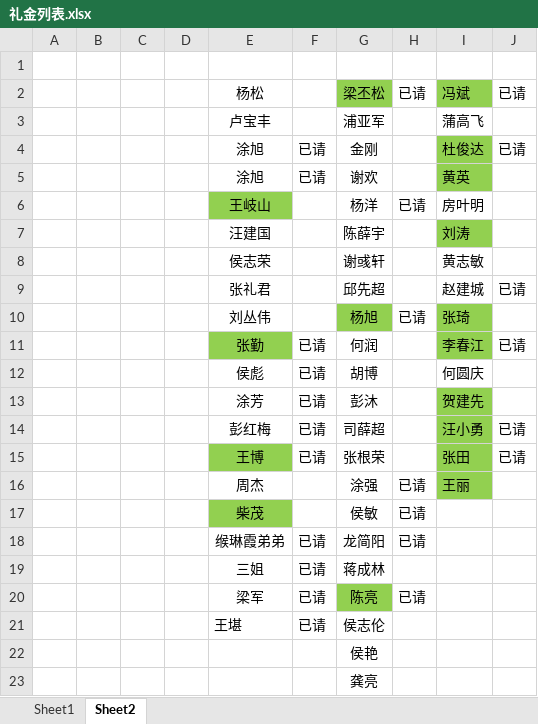
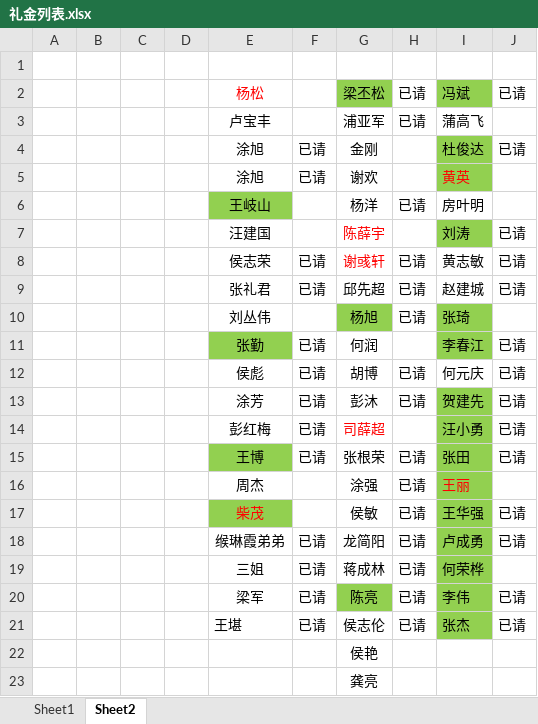
Before and after one commit to HouZhiping/dataAnlysis, an Excel workbook: src/main/resources/static/load/礼金列表.xlsx, sheet Sheet2, drawn as a sheet; values as stored, in another font and other column widths than the file's, no borders; the diff names each change by its address in the sheet, - before the commit and + after, or states it on an @@ line.

```diff
--- a/src/main/resources/static/load/礼金列表.xlsx (sheet Sheet2)
+++ b/src/main/resources/static/load/礼金列表.xlsx (sheet Sheet2)
-E2 text colour: black
+E2 text colour: #FF0000
-H3: (empty)
+H3: 已请
-I5 text colour: black
+I5 text colour: #FF0000
-G7:G8 text colour: black
+G7:G8 text colour: #FF0000
-J7:J8: (empty)
+J7:J8: 已请
-F8:F9: (empty)
+F8:F9: 已请
-H8:H9: (empty)
+H8:H9: 已请
-H12:H13: (empty)
+H12:H13: 已请
-I12: 何圆庆
+I12: 何元庆
-J12:J13: (empty)
+J12:J13: 已请
-G14 text colour: black
+G14 text colour: #FF0000
-H15: (empty)
+H15: 已请
-I16 text colour: black
+I16 text colour: #FF0000
-E17 text colour: black
+E17 text colour: #FF0000
-I17: (empty)
+I17: 王华强
-I17:I21 fill: none
+I17:I21 fill: #92D050
-J17:J18: (empty)
+J17:J18: 已请
-I18: (empty)
+I18: 卢成勇
-H19: (empty)
+H19: 已请
-I19: (empty)
+I19: 何荣桦
-I20: (empty)
+I20: 李伟
-J20:J21: (empty)
+J20:J21: 已请
-H21: (empty)
+H21: 已请
-I21: (empty)
+I21: 张杰
```
Also changed, not shown: 1 other file.
